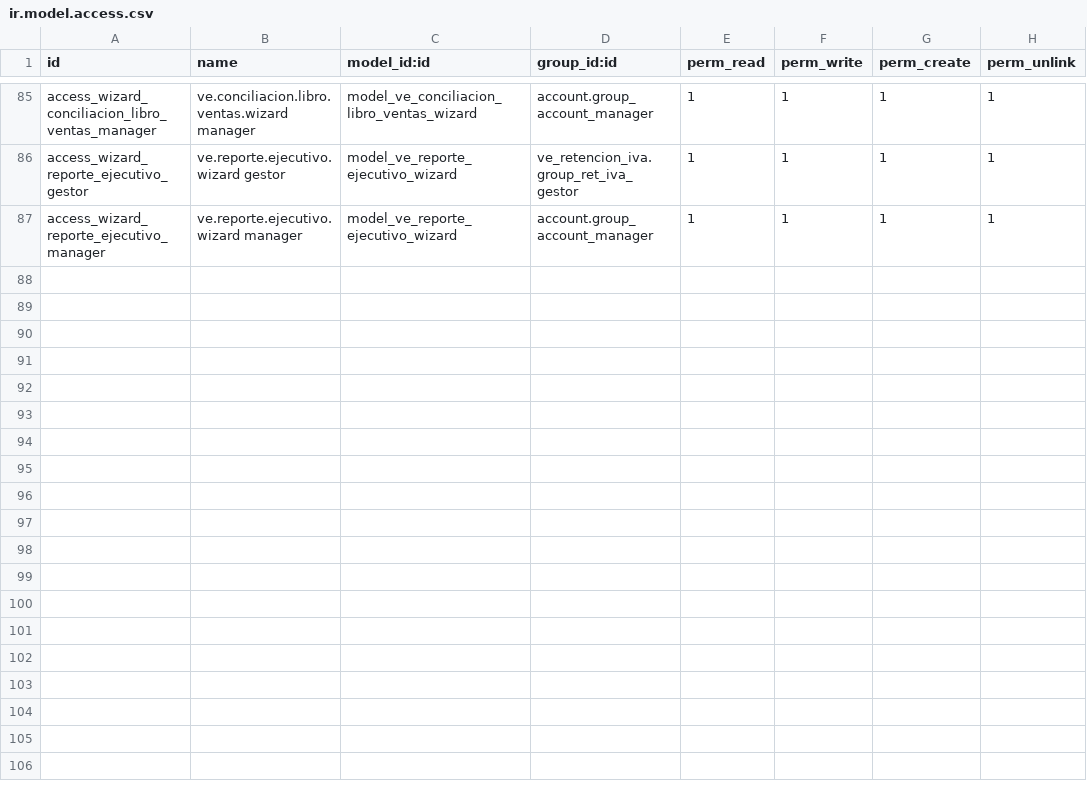
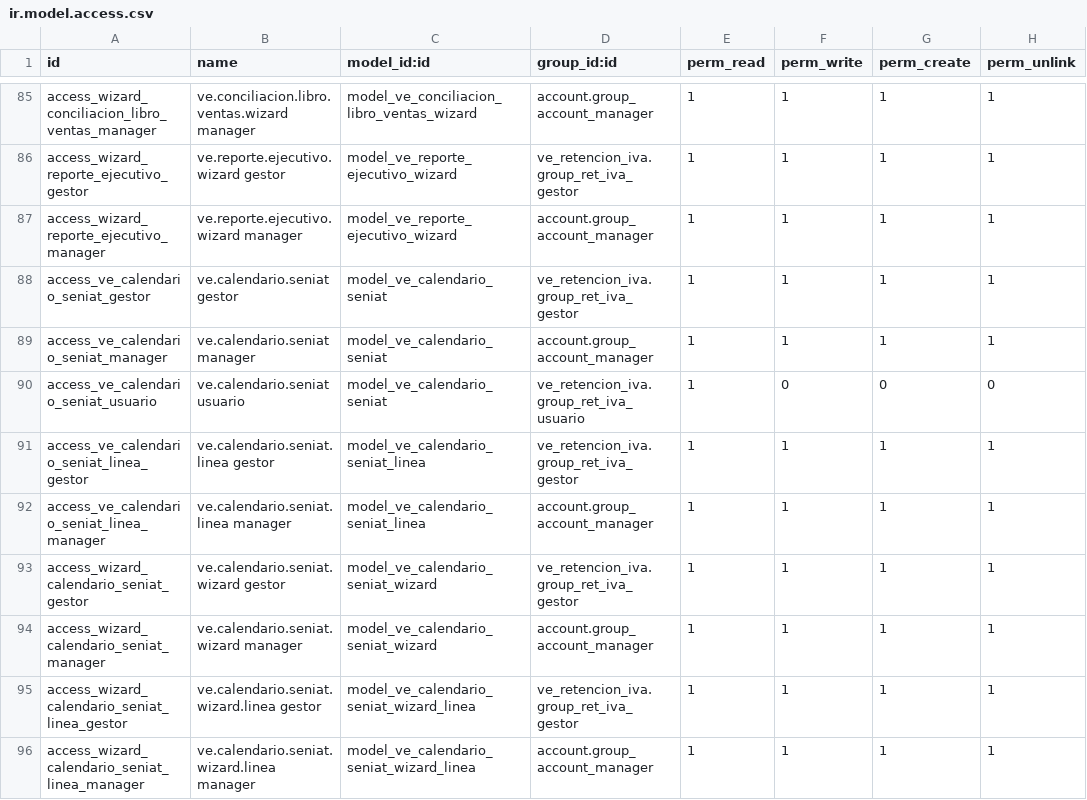
Before and after one commit to wllmdjngh/SmartIVA-Multiempresa, a CSV file: ve_retencion_iva/security/ir.model.access.csv, drawn as a sheet; only a part is shown, gaps mark what is left out; the diff names each change by its address in the sheet, - before the commit and + after, or states it on an @@ line.

```diff
--- a/ve_retencion_iva/security/ir.model.access.csv
+++ b/ve_retencion_iva/security/ir.model.access.csv
+row 88: access_ve_calendario_seniat_gestor | ve.calendario.seniat gestor | model_ve_calendario_seniat | ve_retencion_iva.group_ret_iva_gestor | 1 | 1 | 1 | 1
+row 89: access_ve_calendario_seniat_manager | ve.calendario.seniat manager | model_ve_calendario_seniat | account.group_account_manager | 1 | 1 | 1 | 1
+row 90: access_ve_calendario_seniat_usuario | ve.calendario.seniat usuario | model_ve_calendario_seniat | ve_retencion_iva.group_ret_iva_usuario | 1 | 0 | 0 | 0
+row 91: access_ve_calendario_seniat_linea_gestor | ve.calendario.seniat.linea gestor | model_ve_calendario_seniat_linea | ve_retencion_iva.group_ret_iva_gestor | 1 | 1 | 1 | 1
+row 92: access_ve_calendario_seniat_linea_manager | ve.calendario.seniat.linea manager | model_ve_calendario_seniat_linea | account.group_account_manager | 1 | 1 | 1 | 1
+row 93: access_wizard_calendario_seniat_gestor | ve.calendario.seniat.wizard gestor | model_ve_calendario_seniat_wizard | ve_retencion_iva.group_ret_iva_gestor | 1 | 1 | 1 | 1
+row 94: access_wizard_calendario_seniat_manager | ve.calendario.seniat.wizard manager | model_ve_calendario_seniat_wizard | account.group_account_manager | 1 | 1 | 1 | 1
+row 95: access_wizard_calendario_seniat_linea_gestor | ve.calendario.seniat.wizard.linea gestor | model_ve_calendario_seniat_wizard_linea | ve_retencion_iva.group_ret_iva_gestor | 1 | 1 | 1 | 1
+row 96: access_wizard_calendario_seniat_linea_manager | ve.calendario.seniat.wizard.linea manager | model_ve_calendario_seniat_wizard_linea | account.group_account_manager | 1 | 1 | 1 | 1
```
Also changed, not shown: 10 other files.
